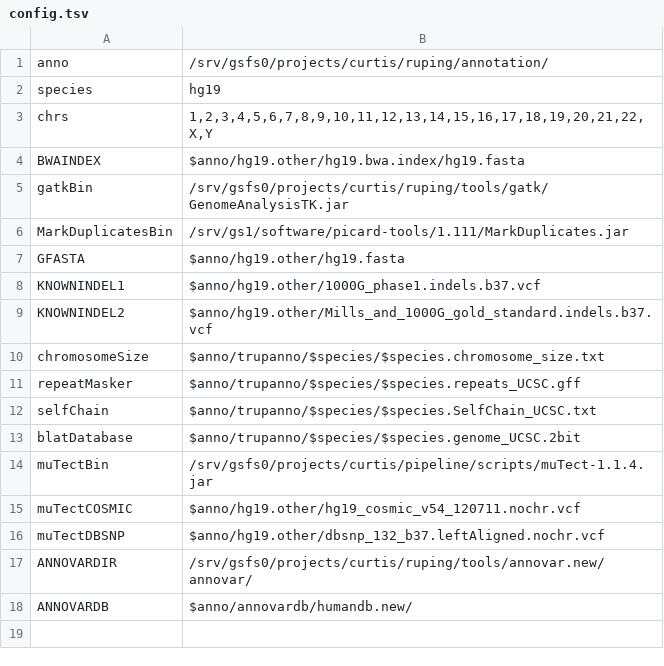
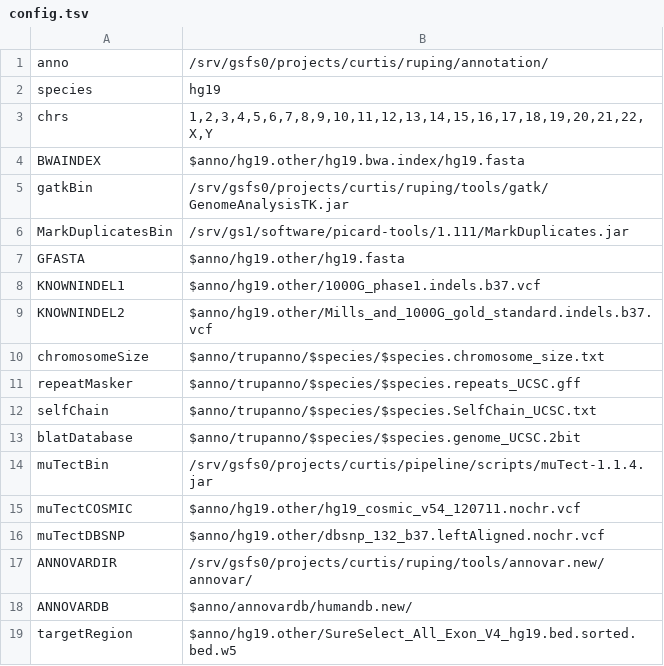
Before and after one commit to ruping/seqare, a TSV file: config.tsv, drawn as a sheet; the diff names each change by its address in the sheet, - before the commit and + after, or states it on an @@ line.

```diff
--- a/config.tsv
+++ b/config.tsv
+row 19: targetRegion | $anno/hg19.other/SureSelect_All_Exon_V4_hg19.bed.sorted.bed.w5
```
Also changed, not shown: 9 other files.
